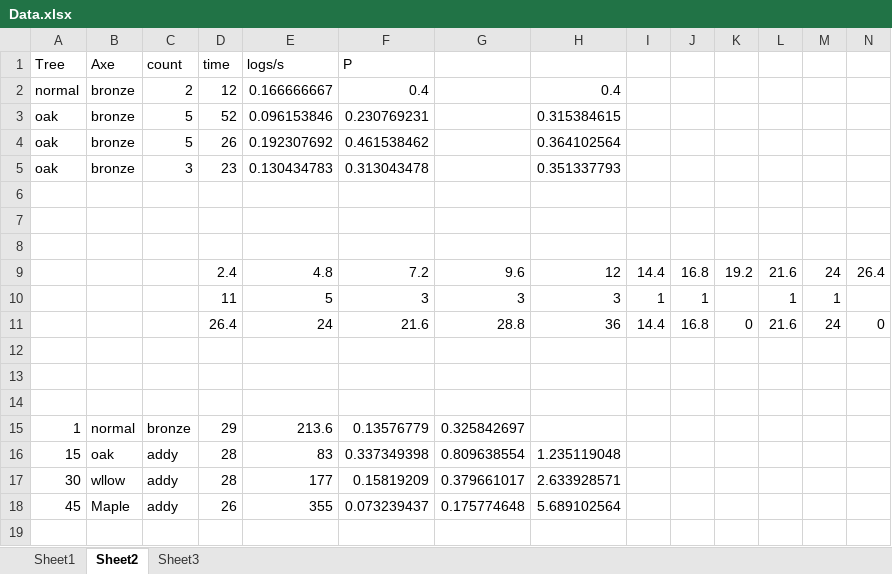
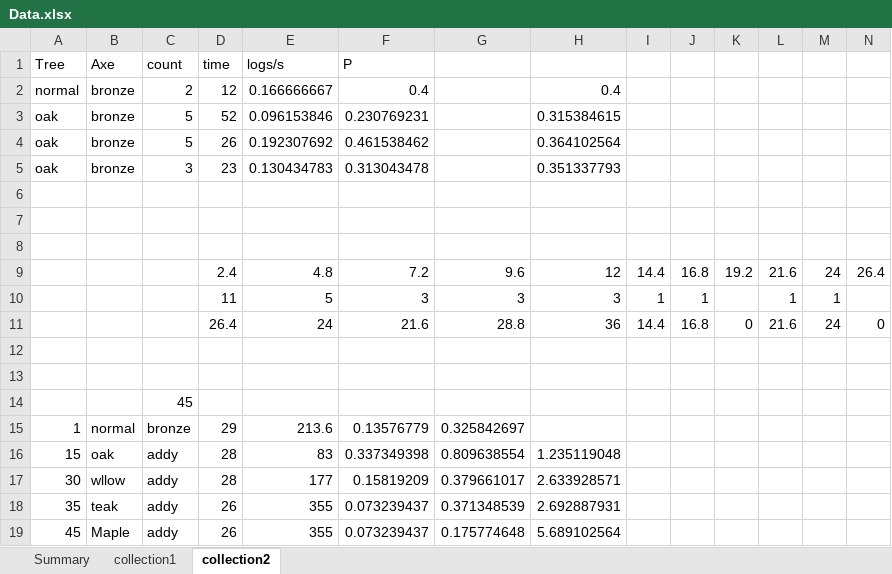
Before and after one commit to Palfore/OSRSmath, an Excel workbook: osrsmath/woodcutting/Data.xlsx, sheet collection2, drawn as a sheet; only a part is shown; values as stored, in another font and other column widths than the file's, no borders; charts and pictures not drawn; rows hold the shown columns only; the diff names each change by its address in the sheet, - before the commit and + after, or states it on an @@ line.

```diff
--- a/osrsmath/woodcutting/Data.xlsx (sheet collection2)
+++ b/osrsmath/woodcutting/Data.xlsx (sheet collection2)
-sheet tab: Sheet1
+sheet tab: collection1
-sheet tab: Sheet2
+sheet tab: collection2
-sheet tab: Sheet3
+sheet tab: Summary
-C14 (count): (empty)
+C14 (count): 45
+row 18: 35 | teak | addy | 26 | 355 | 0.073239437 | 0.371348539 | 2.692887931
```
Also changed, not shown: sheet collection1, formulas that keep their value, charts or pictures, 18 other files.
